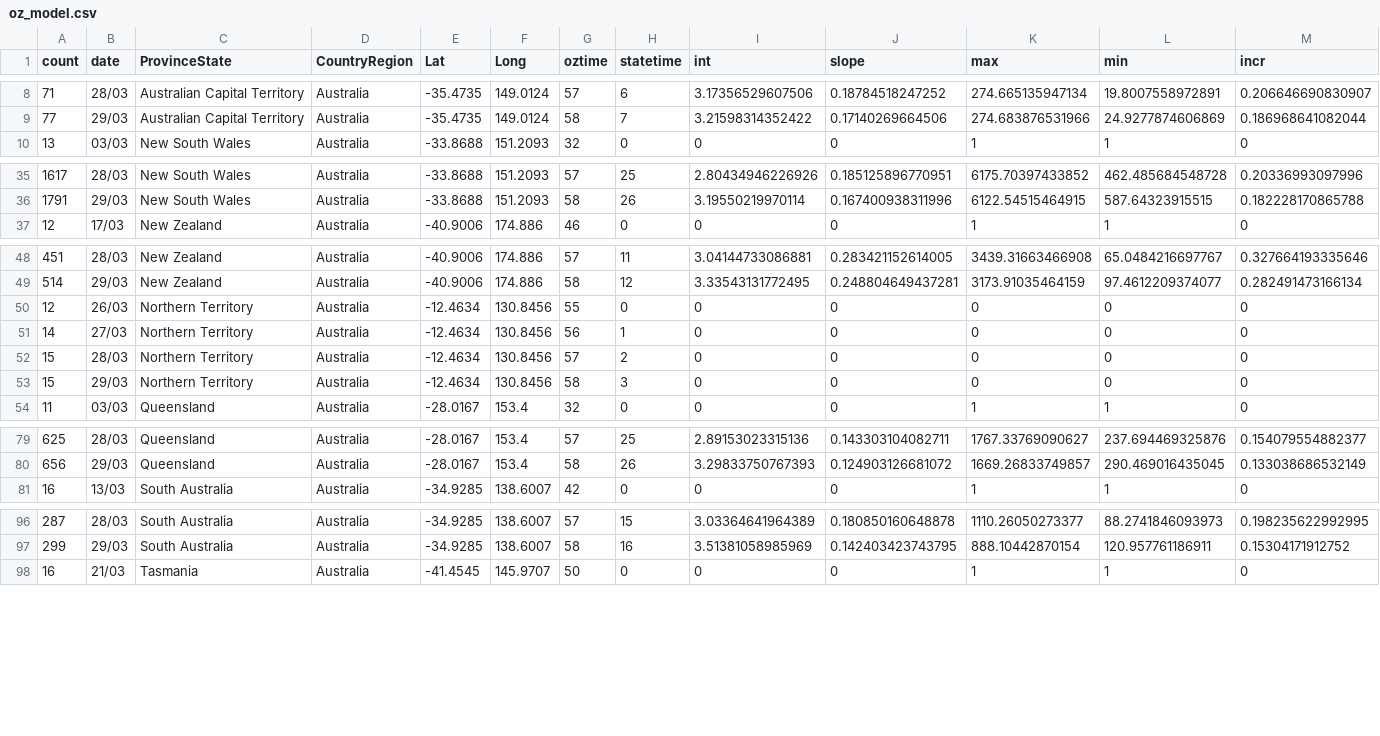
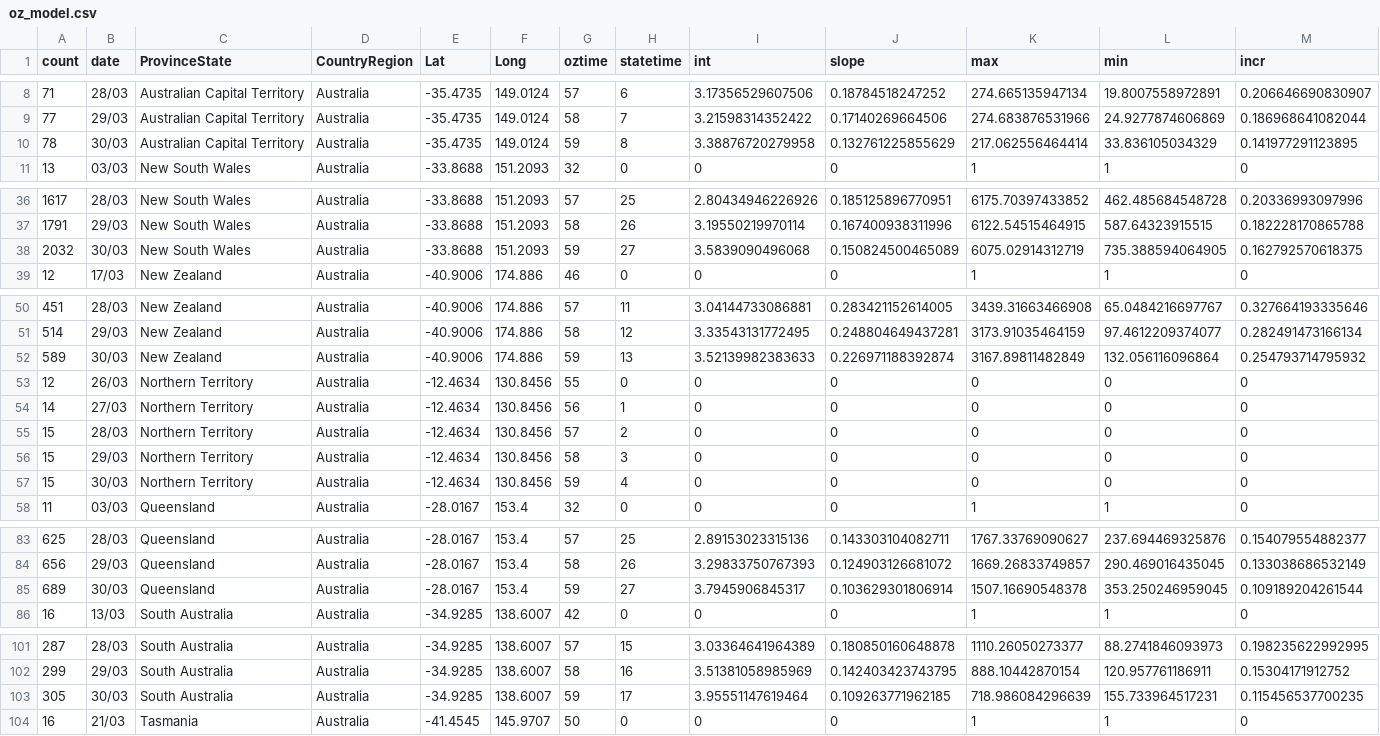
Before and after one commit to TimothyStaples/oz_covid_trajectory, a CSV file: oz_model.csv, drawn as a sheet; only a part is shown, gaps mark what is left out; rows hold the shown columns only; the diff covers the shown part only; the diff names each change by its address in the sheet, - before the commit and + after, or states it on an @@ line.

Commit message:
30th March data update

```diff
--- a/oz_model.csv
+++ b/oz_model.csv
+row 10: 78 | 30/03 | Australian Capital Territory | Australia | -35.4735 | 149.0124 | 59 | 8 | 3.38876720279958 | 0.132761225855629 | 217.062556464414 | 33.836105034329 | 0.141977291123895
+row 38: 2032 | 30/03 | New South Wales | Australia | -33.8688 | 151.2093 | 59 | 27 | 3.5839090496068 | 0.150824500465089 | 6075.02914312719 | 735.388594064905 | 0.162792570618375
+row 52: 589 | 30/03 | New Zealand | Australia | -40.9006 | 174.886 | 59 | 13 | 3.52139982383633 | 0.226971188392874 | 3167.89811482849 | 132.056116096864 | 0.254793714795932
+row 57: 15 | 30/03 | Northern Territory | Australia | -12.4634 | 130.8456 | 59 | 4 | 0 | 0 | 0 | 0 | 0
+row 85: 689 | 30/03 | Queensland | Australia | -28.0167 | 153.4 | 59 | 27 | 3.7945906845317 | 0.103629301806914 | 1507.16690548378 | 353.250246959045 | 0.109189204261544
+row 103: 305 | 30/03 | South Australia | Australia | -34.9285 | 138.6007 | 59 | 17 | 3.95551147619464 | 0.109263771962185 | 718.986084296639 | 155.733964517231 | 0.115456537700235
```
Also changed, not shown: 3 added rows elsewhere in this file, comp_models.csv, comp_slope.csv, 3 other files.
